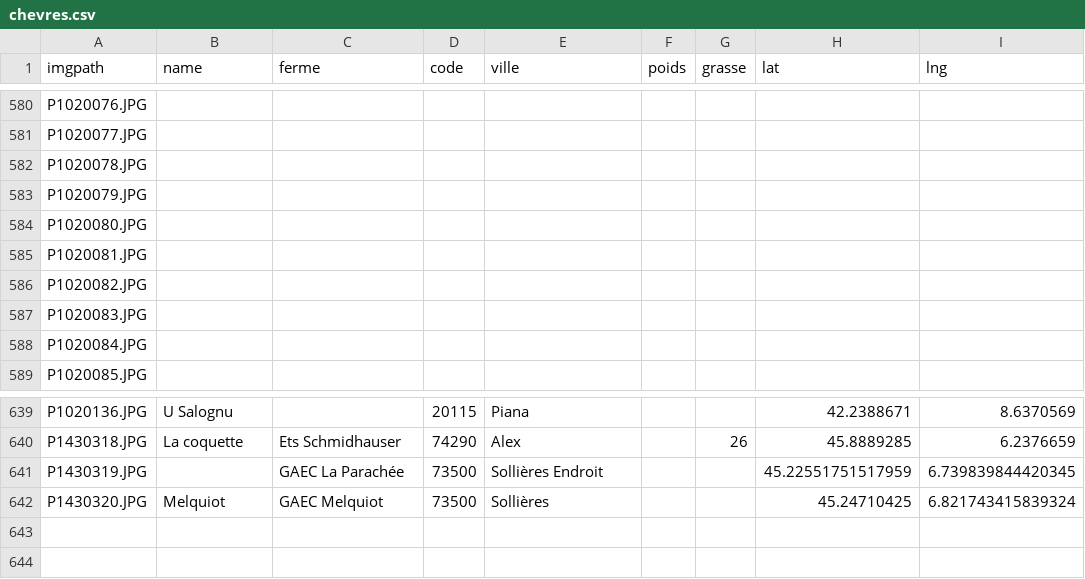
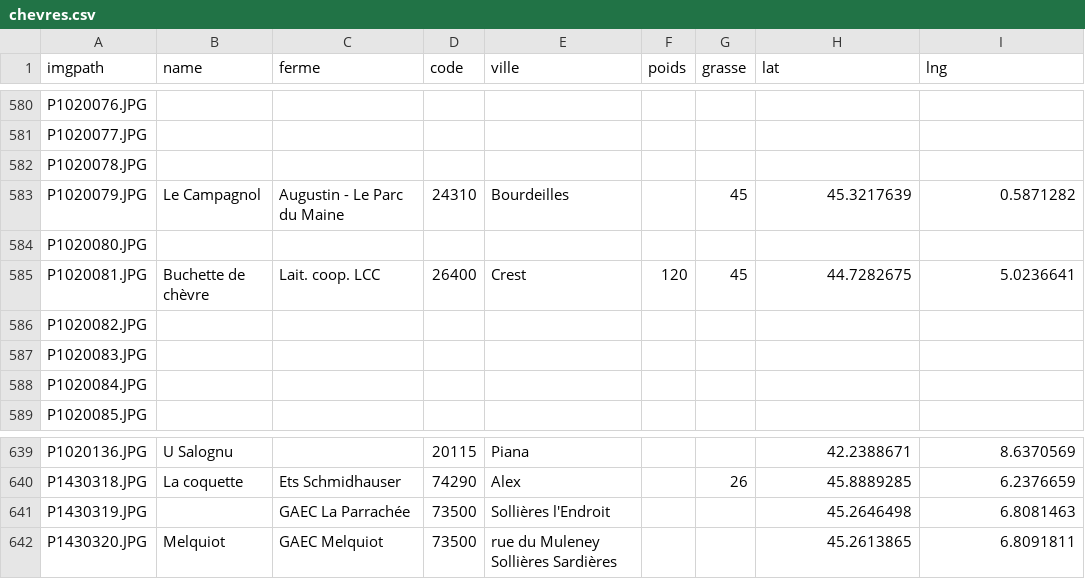
Before and after one commit to RhiMaps/chevres, a CSV file: datas/chevres.csv, drawn as a sheet; only a part is shown, gaps mark what is left out.

Commit message:
Géolocalisation de mai

```diff
--- a/datas/chevres.csv
+++ b/datas/chevres.csv
@@ -582,5 +582,5 @@ P1020077.JPG;;;;;;;;
 P1020078.JPG;;;;;;;;
-P1020079.JPG;;;;;;;;
+P1020079.JPG;Le Campagnol;Augustin - Le Parc du Maine;24310;Bourdeilles;;45;45.3217639;0.5871282
 P1020080.JPG;;;;;;;;
-P1020081.JPG;;;;;;;;
+P1020081.JPG;Buchette de chèvre;Lait. coop. LCC;26400;Crest;120;45;44.7282675;5.0236641
 P1020082.JPG;;;;;;;;
@@ -640,3 +640,3 @@ P1020136.JPG;U Salognu;;20115;Piana;;;42.2388671;8.6370569
 P1430318.JPG;La coquette;Ets Schmidhauser;74290;Alex;;26;45.8889285;6.2376659
-P1430319.JPG;;GAEC La Parachée;73500;Sollières Endroit;;;45.22551751517959;6.739839844420345
-P1430320.JPG;Melquiot;GAEC Melquiot;73500;Sollières;;;45.24710425;6.821743415839324
+P1430319.JPG;;GAEC La Parrachée;73500;Sollières l'Endroit;;;45.2646498;6.8081463
+P1430320.JPG;Melquiot;GAEC Melquiot;73500;rue du Muleney Sollières Sardières;;;45.2613865;6.8091811
```
